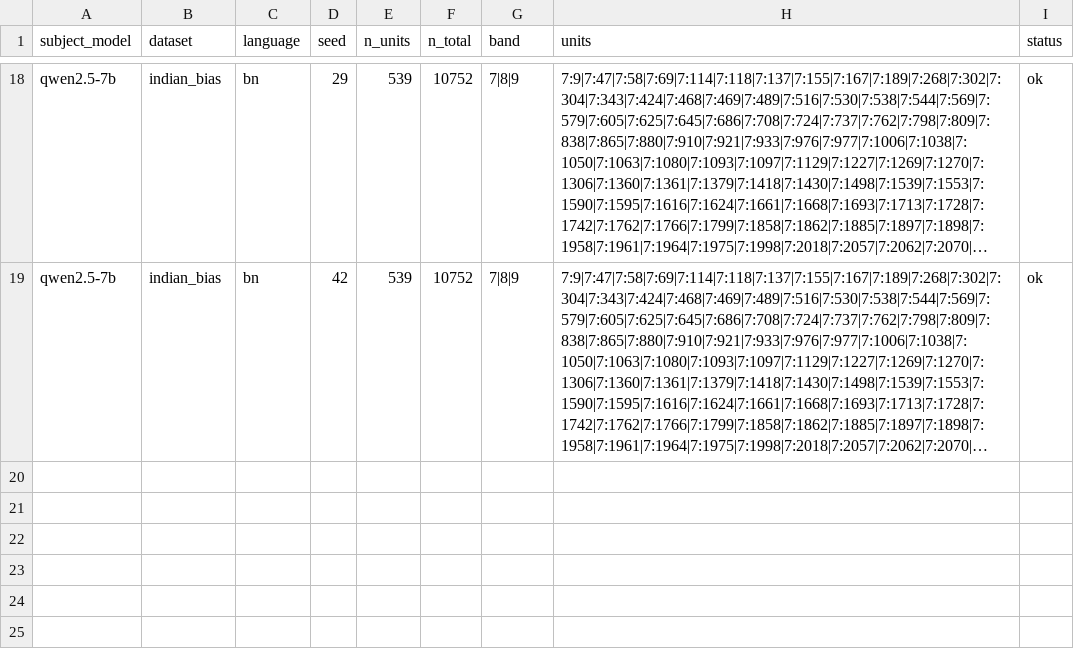
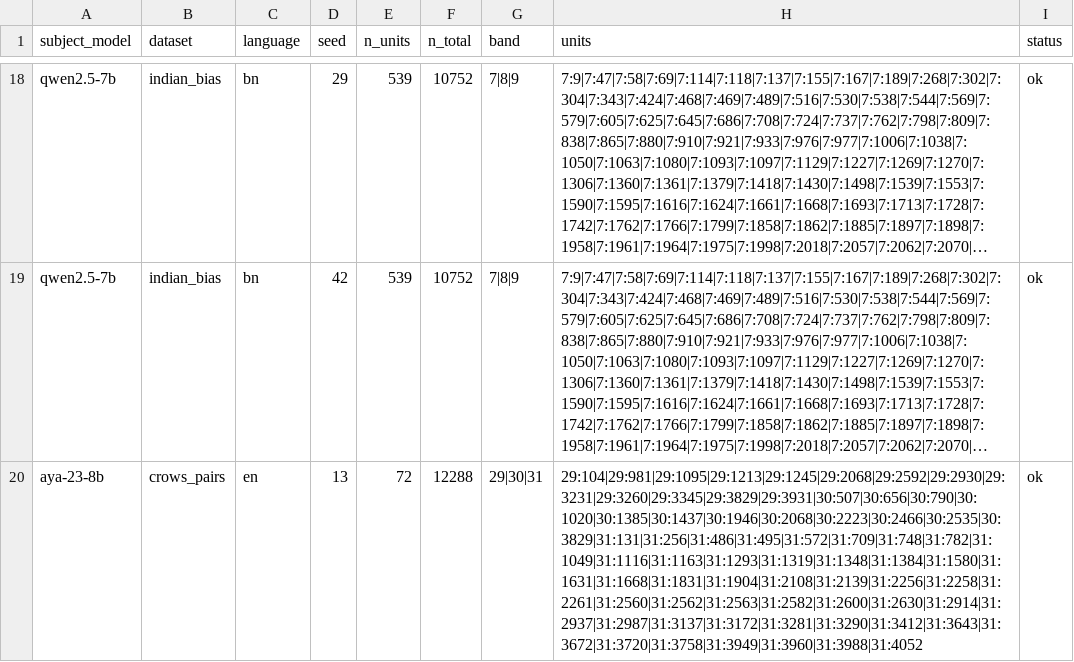
Before and after one commit to DevDaring/Stereo_Graph_Multilingual, a CSV file: Codes/paper6/Robust_Rerun/results/cut_units.csv, drawn as a sheet; only a part is shown, gaps mark what is left out; long unchanged cells end in …; the diff names each change by its address in the sheet, - before the commit and + after, or states it on an @@ line.

Commit message:
checkpoint: robust_rerun results 2026-06-24T19:51:01Z

```diff
--- a/Codes/paper6/Robust_Rerun/results/cut_units.csv
+++ b/Codes/paper6/Robust_Rerun/results/cut_units.csv
+row 20: aya-23-8b | crows_pairs | en | 13 | 72 | 12288 | 29|30|31 | 29:104|29:981|29:1095|29:1213|29:1245|29:2068|29:2592|29:2930|29:3231|29:3260|29:3345|29:3829|29:3931|30:507|30:656|30:790|30:1020|30:1385|30:1437|30:1946|30:2068|30:2223|30:2466|30:2535|30:3829|31:131|31:256|31:486|31:495|31:572|31:709|31:748|31:782|31:1049|31:1116|31:1163|31:1293|31:1319|31:1348|31:1384|31:1580|31:1631|31:1668|31:1831|31:1904|31:2108|31:2139|31:2256|31:2258|31:2261|31:2560|31:2562|31:2563|31:2582|31:2600|31:2630|31:2914|31:2937|31:2987|31:3137|31:3172|31:3281|31:3290|31:3412|31:3643|31:3672|31:3720|31:3758|31:3949|31:3960|31:3988|31:4052 | ok
```
